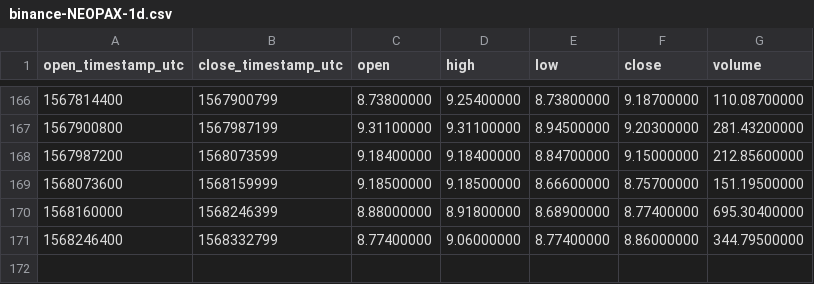
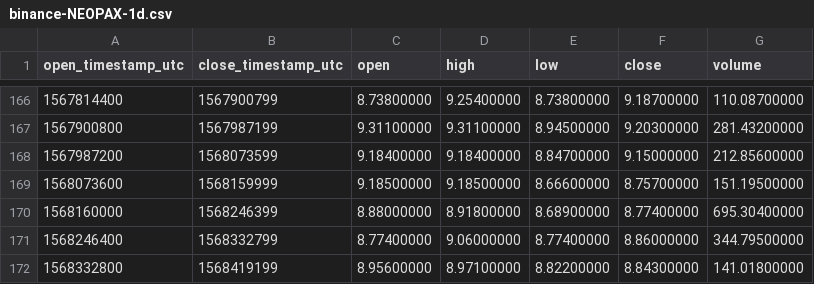
Before and after one commit to cryptobigbro/binance-NEOPAX, a CSV file: binance-NEOPAX-1d.csv, drawn as a sheet; only a part is shown, gaps mark what is left out; the diff names each change by its address in the sheet, - before the commit and + after, or states it on an @@ line.

```diff
--- a/binance-NEOPAX-1d.csv
+++ b/binance-NEOPAX-1d.csv
+row 172: 1568332800 | 1568419199 | 8.95600000 | 8.97100000 | 8.82200000 | 8.84300000 | 141.01800000
```
Also changed, not shown: binance-NEOPAX-1h.csv.
